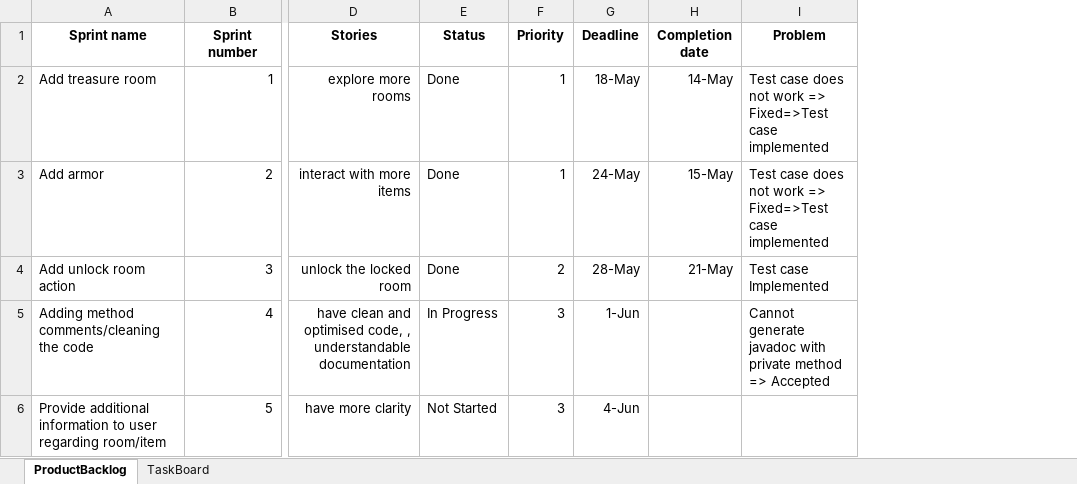
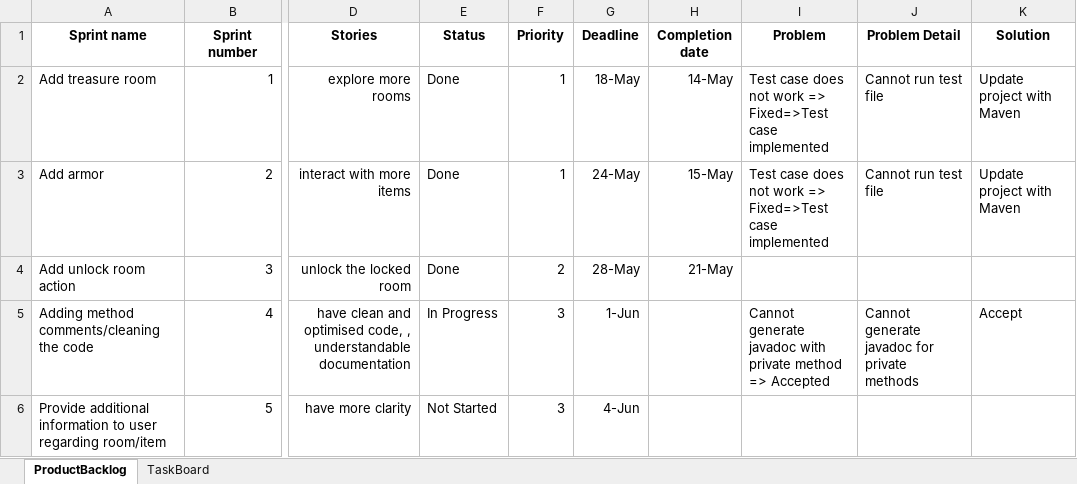
Before and after one commit to luojinzhang/PROG6001_Assignment, an Excel workbook: documentation/ScrumProject.xlsx, sheet ProductBacklog, drawn as a sheet; only a part is shown, gaps mark what is left out; values as stored, in another font and other column widths than the file's, no borders; the diff names each change by its address in the sheet, - before the commit and + after, or states it on an @@ line.

Commit message:
* update documentation/ScrumProject.xlsx

```diff
--- a/documentation/ScrumProject.xlsx (sheet ProductBacklog)
+++ b/documentation/ScrumProject.xlsx (sheet ProductBacklog)
+column J (Problem Detail), rows 2-5: Cannot run test file | Cannot run test file |  | Cannot generate javadoc for private methods
+column K (Solution), rows 2-5: Update project with Maven | Update project with Maven |  | Accept
-I4 (Problem): Test case Implemented
+I4 (Problem): (empty)
```
Also changed, not shown: sheet TaskBoard.
